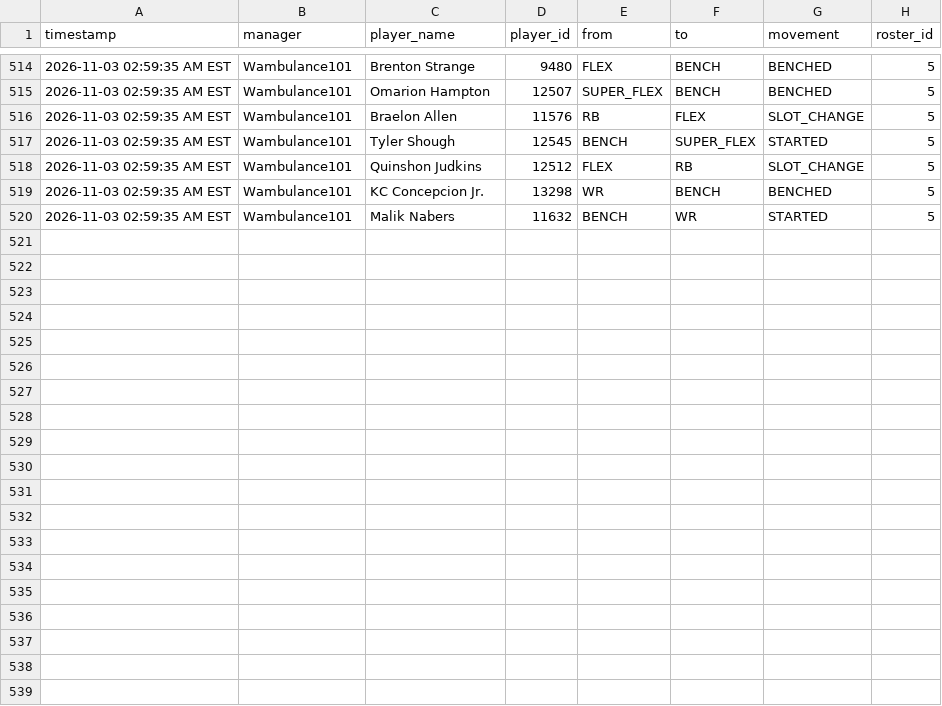
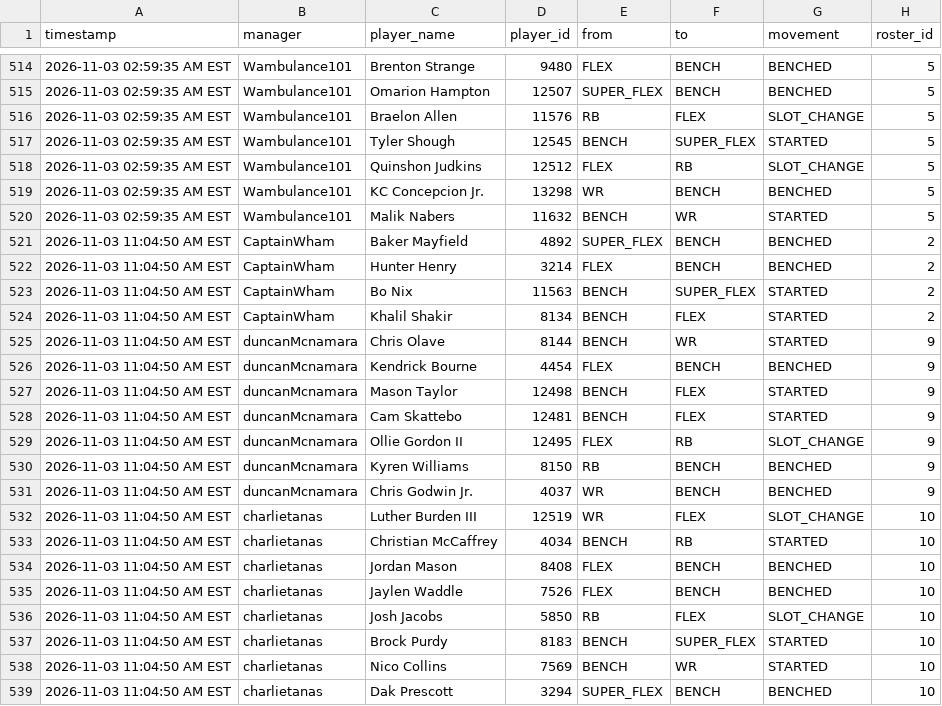
Before and after one commit to FatSquirrel57/sleeper-lineup-tracker, a CSV file: lineup_changes.csv, drawn as a sheet; only a part is shown, gaps mark what is left out.

```diff
--- a/lineup_changes.csv
+++ b/lineup_changes.csv
@@ -520 +520,20 @@ timestamp,manager,player_name,player_id,from,to,movement,roster_id
 2026-11-03 02:59:35 AM EST,Wambulance101,Malik Nabers,11632,BENCH,WR,STARTED,5
+2026-11-03 11:04:50 AM EST,CaptainWham,Baker Mayfield,4892,SUPER_FLEX,BENCH,BENCHED,2
+2026-11-03 11:04:50 AM EST,CaptainWham,Hunter Henry,3214,FLEX,BENCH,BENCHED,2
+2026-11-03 11:04:50 AM EST,CaptainWham,Bo Nix,11563,BENCH,SUPER_FLEX,STARTED,2
+2026-11-03 11:04:50 AM EST,CaptainWham,Khalil Shakir,8134,BENCH,FLEX,STARTED,2
+2026-11-03 11:04:50 AM EST,duncanMcnamara,Chris Olave,8144,BENCH,WR,STARTED,9
+2026-11-03 11:04:50 AM EST,duncanMcnamara,Kendrick Bourne,4454,FLEX,BENCH,BENCHED,9
+2026-11-03 11:04:50 AM EST,duncanMcnamara,Mason Taylor,12498,BENCH,FLEX,STARTED,9
+2026-11-03 11:04:50 AM EST,duncanMcnamara,Cam Skattebo,12481,BENCH,FLEX,STARTED,9
+2026-11-03 11:04:50 AM EST,duncanMcnamara,Ollie Gordon II,12495,FLEX,RB,SLOT_CHANGE,9
+2026-11-03 11:04:50 AM EST,duncanMcnamara,Kyren Williams,8150,RB,BENCH,BENCHED,9
+2026-11-03 11:04:50 AM EST,duncanMcnamara,Chris Godwin Jr.,4037,WR,BENCH,BENCHED,9
+2026-11-03 11:04:50 AM EST,charlietanas,Luther Burden III,12519,WR,FLEX,SLOT_CHANGE,10
+2026-11-03 11:04:50 AM EST,charlietanas,Christian McCaffrey,4034,BENCH,RB,STARTED,10
+2026-11-03 11:04:50 AM EST,charlietanas,Jordan Mason,8408,FLEX,BENCH,BENCHED,10
+2026-11-03 11:04:50 AM EST,charlietanas,Jaylen Waddle,7526,FLEX,BENCH,BENCHED,10
+2026-11-03 11:04:50 AM EST,charlietanas,Josh Jacobs,5850,RB,FLEX,SLOT_CHANGE,10
+2026-11-03 11:04:50 AM EST,charlietanas,Brock Purdy,8183,BENCH,SUPER_FLEX,STARTED,10
+2026-11-03 11:04:50 AM EST,charlietanas,Nico Collins,7569,BENCH,WR,STARTED,10
+2026-11-03 11:04:50 AM EST,charlietanas,Dak Prescott,3294,SUPER_FLEX,BENCH,BENCHED,10
```
Also changed, not shown: 1 other file.
